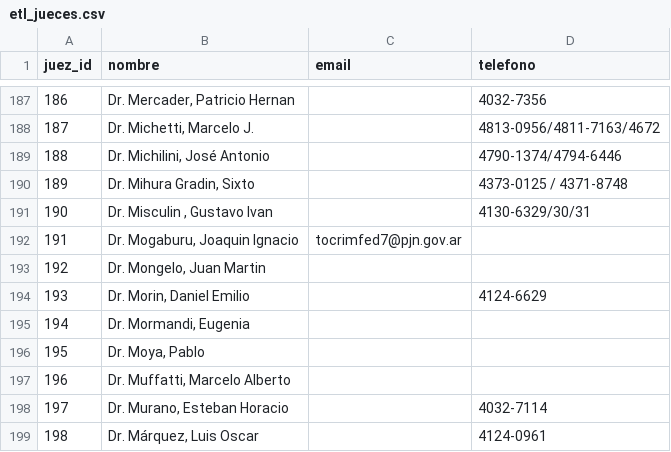
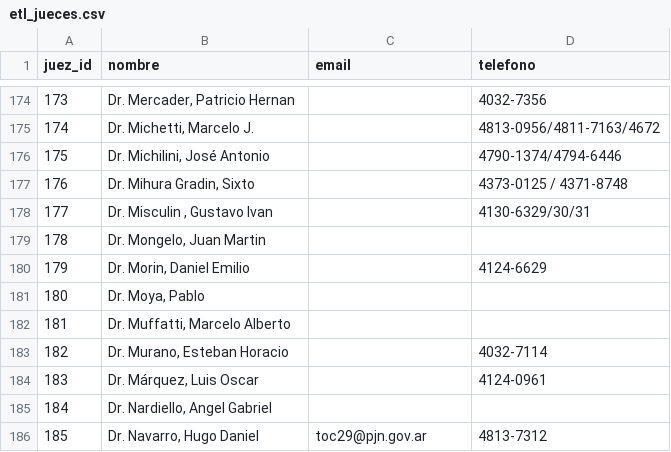
Before and after one commit to hyunsap/CorrupcionEnCifras-Pipeline, a CSV file: data/etl_jueces.csv, drawn as a sheet; only a part is shown, gaps mark what is left out; the shorter side is filled out with more unchanged rows; the diff covers the shown part only; the diff names each change by its address in the sheet, - before the commit and + after, or states it on an @@ line.

```diff
--- a/data/etl_jueces.csv
+++ b/data/etl_jueces.csv
@@ column A (juez_id) renumbered from row 51 down @@
-row 192: 191 | Dr. Mogaburu, Joaquin Ignacio | tocrimfed7@pjn.gov.ar
-row 195: 194 | Dr. Mormandi, Eugenia
```
Also changed, not shown: 33 removed rows elsewhere in this file, data/etl_tribunal_juez.csv, data/etl_tribunales.csv, 6 other files.
